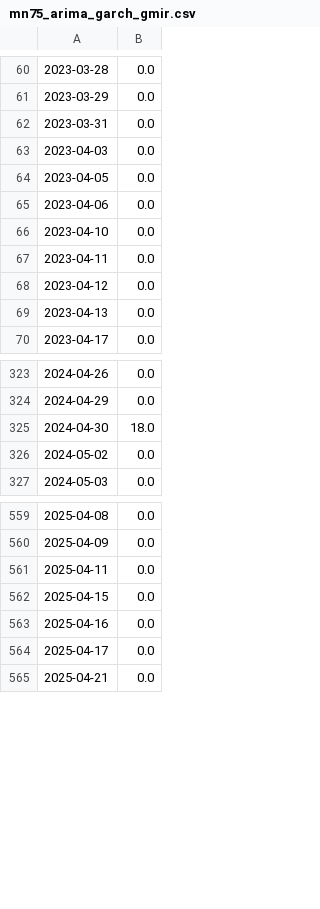
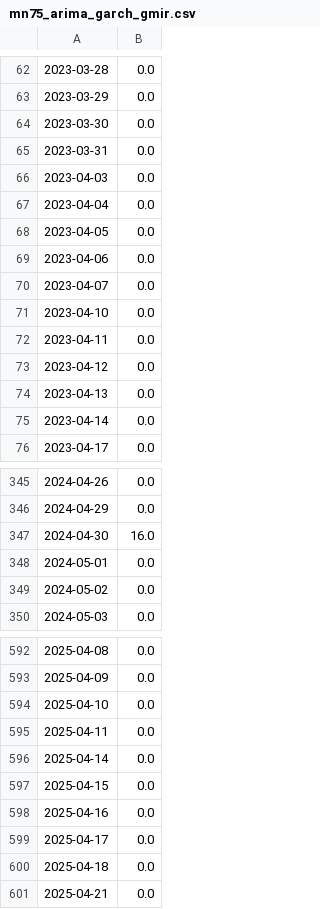
Before and after one commit to rosh7nn/portfolio-optmization, a CSV file: data/mn75_arima_garch_gmir.csv, drawn as a sheet; only a part is shown, gaps mark what is left out; addresses are those after the commit; the diff covers the shown part only; the diff names each change by its address in the sheet, - before the commit and + after, or states it on an @@ line.

```diff
--- a/data/mn75_arima_garch_gmir.csv
+++ b/data/mn75_arima_garch_gmir.csv
+row 64: 2023-03-30 | 0.0
+row 67: 2023-04-04 | 0.0
+row 70: 2023-04-07 | 0.0
+row 75: 2023-04-14 | 0.0
-B347: 18.0
+B347: 16.0
+row 348: 2024-05-01 | 0.0
+row 594: 2025-04-10 | 0.0
+row 596: 2025-04-14 | 0.0
+row 600: 2025-04-18 | 0.0
```
Also changed, not shown: 30 added rows, 1 removed row and 10 edited cells elsewhere in this file, data/log_returns.csv, data/mn90_arima_garch_gmir.csv, 10 other files.
